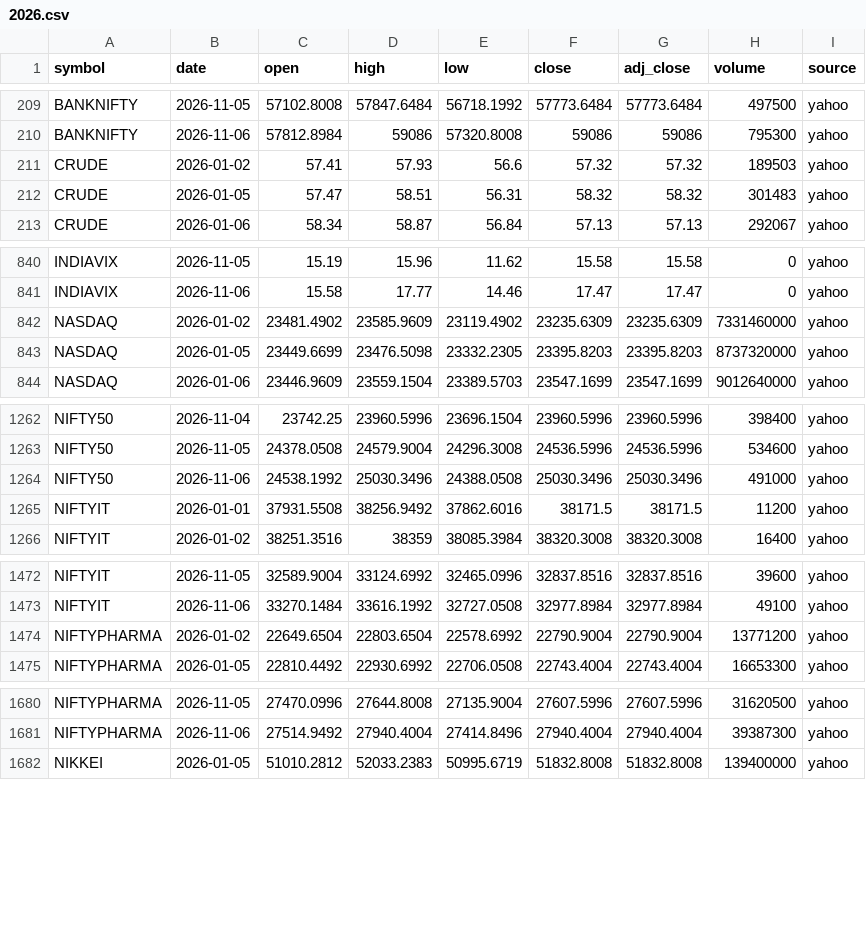
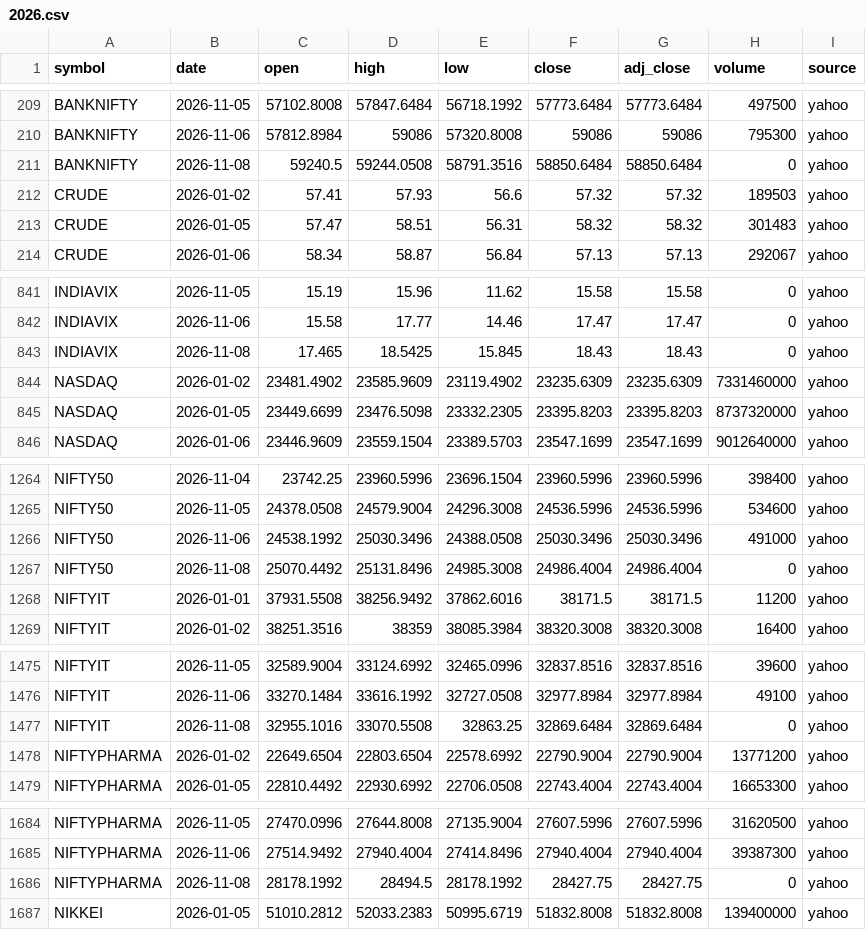
Before and after one commit to san1eev1/Stock-predictor, a CSV file: indices/2026.csv, drawn as a sheet; only a part is shown, gaps mark what is left out; the diff covers the shown part only.

```diff
--- a/indices/2026.csv
+++ b/indices/2026.csv
@@ -210,2 +210,3 @@ BANKNIFTY,2026-11-05,57102.8008,57847.6484,56718.1992,57773.6484,57773.6484,4975
 BANKNIFTY,2026-11-06,57812.8984,59086,57320.8008,59086,59086,795300,yahoo
+BANKNIFTY,2026-11-08,59240.5,59244.0508,58791.3516,58850.6484,58850.6484,0,yahoo
 CRUDE,2026-01-02,57.41,57.93,56.6,57.32,57.32,189503,yahoo
@@ -841,2 +842,3 @@ INDIAVIX,2026-11-05,15.19,15.96,11.62,15.58,15.58,0,yahoo
 INDIAVIX,2026-11-06,15.58,17.77,14.46,17.47,17.47,0,yahoo
+INDIAVIX,2026-11-08,17.465,18.5425,15.845,18.43,18.43,0,yahoo
 NASDAQ,2026-01-02,23481.4902,23585.9609,23119.4902,23235.6309,23235.6309,7331460000,yahoo
@@ -1264,2 +1266,3 @@ NIFTY50,2026-11-05,24378.0508,24579.9004,24296.3008,24536.5996,24536.5996,534600
 NIFTY50,2026-11-06,24538.1992,25030.3496,24388.0508,25030.3496,25030.3496,491000,yahoo
+NIFTY50,2026-11-08,25070.4492,25131.8496,24985.3008,24986.4004,24986.4004,0,yahoo
 NIFTYIT,2026-01-01,37931.5508,38256.9492,37862.6016,38171.5,38171.5,11200,yahoo
@@ -1473,2 +1476,3 @@ NIFTYIT,2026-11-05,32589.9004,33124.6992,32465.0996,32837.8516,32837.8516,39600,
 NIFTYIT,2026-11-06,33270.1484,33616.1992,32727.0508,32977.8984,32977.8984,49100,yahoo
+NIFTYIT,2026-11-08,32955.1016,33070.5508,32863.25,32869.6484,32869.6484,0,yahoo
 NIFTYPHARMA,2026-01-02,22649.6504,22803.6504,22578.6992,22790.9004,22790.9004,13771200,yahoo
@@ -1681,2 +1685,3 @@ NIFTYPHARMA,2026-11-05,27470.0996,27644.8008,27135.9004,27607.5996,27607.5996,31
 NIFTYPHARMA,2026-11-06,27514.9492,27940.4004,27414.8496,27940.4004,27940.4004,39387300,yahoo
+NIFTYPHARMA,2026-11-08,28178.1992,28494.5,28178.1992,28427.75,28427.75,0,yahoo
 NIKKEI,2026-01-05,51010.2812,52033.2383,50995.6719,51832.8008,51832.8008,139400000,yahoo
```
Also changed, not shown: 1 added row and 1 edited cell elsewhere in this file, fiidii.csv, 2 other files.
